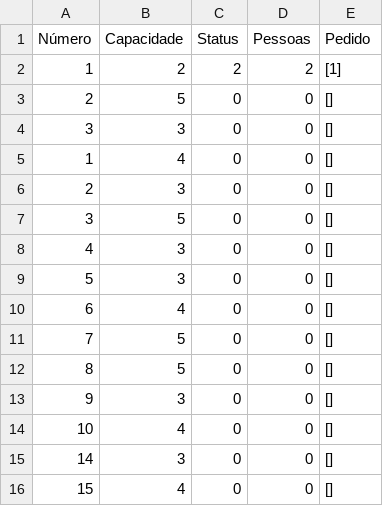
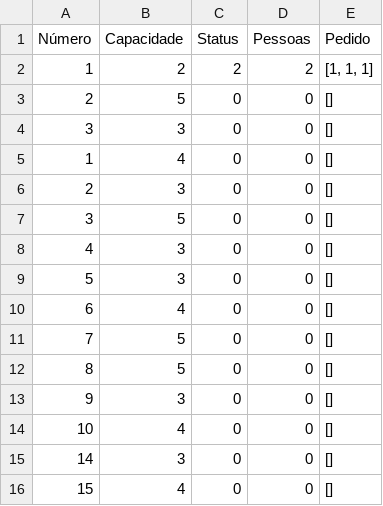
Before and after one commit to Odaviespecifico/Restaurante, a CSV file: mesa.csv, drawn as a sheet.

```diff
--- a/mesa.csv
+++ b/mesa.csv
@@ -1,3 +1,3 @@
 Número;Capacidade;Status;Pessoas;Pedido
-1;2;2;2;[1]
+1;2;2;2;[1, 1, 1]
 2;5;0;0;[]
```
Also changed, not shown: cardápio.csv, estoque.csv, 2 other files.
